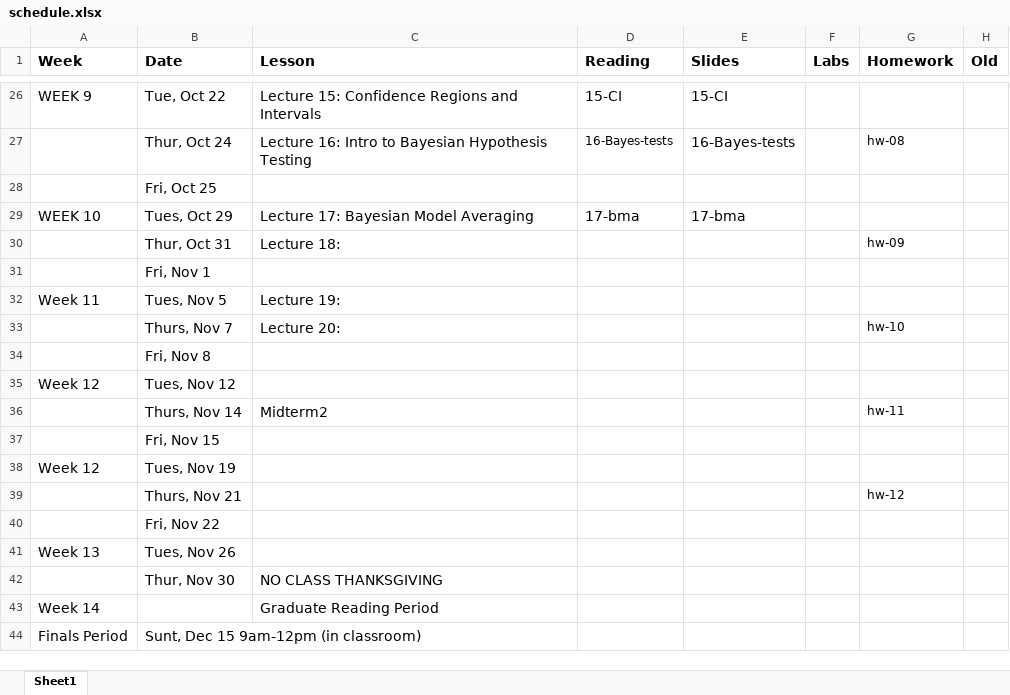
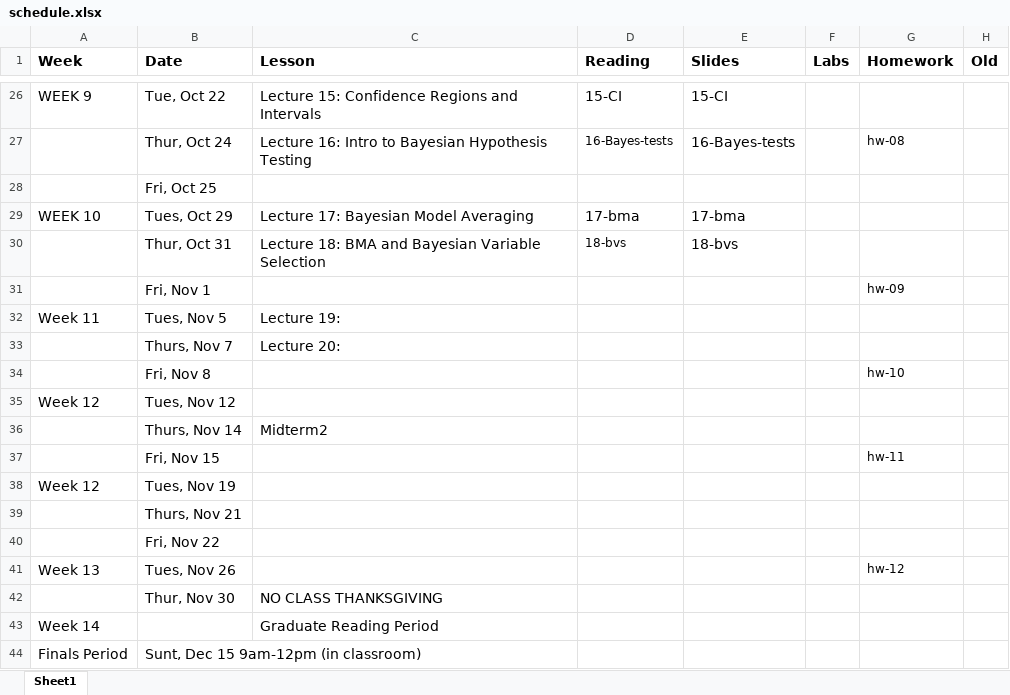
Before and after one commit to STA721-F24/website, an Excel workbook: schedule.xlsx, sheet Sheet1, drawn as a sheet; only a part is shown, gaps mark what is left out; values as stored, in another font and other column widths than the file's, no borders; the diff names each change by its address in the sheet, - before the commit and + after, or states it on an @@ line.

Commit message:
add lecture 18

```diff
--- a/schedule.xlsx (sheet Sheet1)
+++ b/schedule.xlsx (sheet Sheet1)
-C30 (Lesson): Lecture 18:
+C30 (Lesson): Lecture 18: BMA and Bayesian Variable Selection
-D30 (Reading): (empty)
+D30 (Reading): 18-bvs
-E30 (Slides): (empty)
+E30 (Slides): 18-bvs
-G30 (Homework): hw-09
+G30 (Homework): (empty)
-G31 (Homework): (empty)
+G31 (Homework): hw-09
-G33 (Homework): hw-10
+G33 (Homework): (empty)
-G34 (Homework): (empty)
+G34 (Homework): hw-10
-G36 (Homework): hw-11
+G36 (Homework): (empty)
-G37 (Homework): (empty)
+G37 (Homework): hw-11
-G39 (Homework): hw-12
+G39 (Homework): (empty)
-G41 (Homework): (empty)
+G41 (Homework): hw-12
```
Also changed, not shown: 17 other files.
